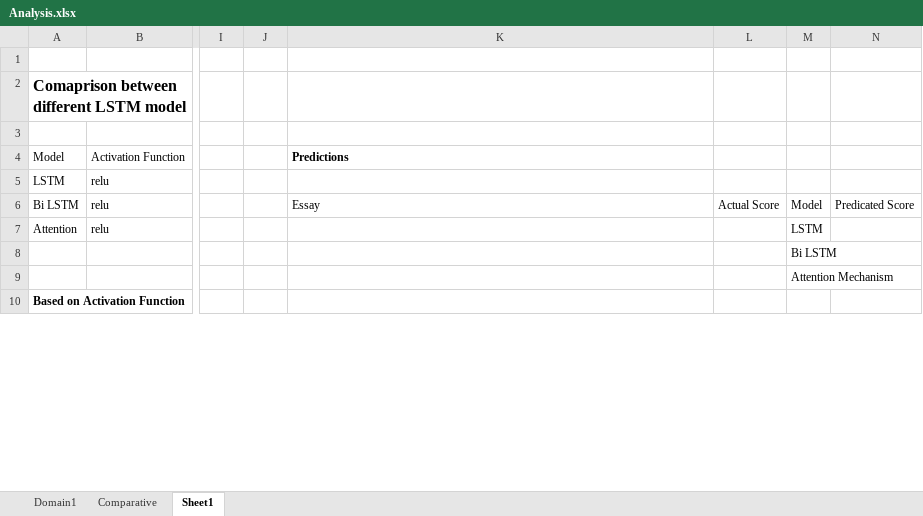
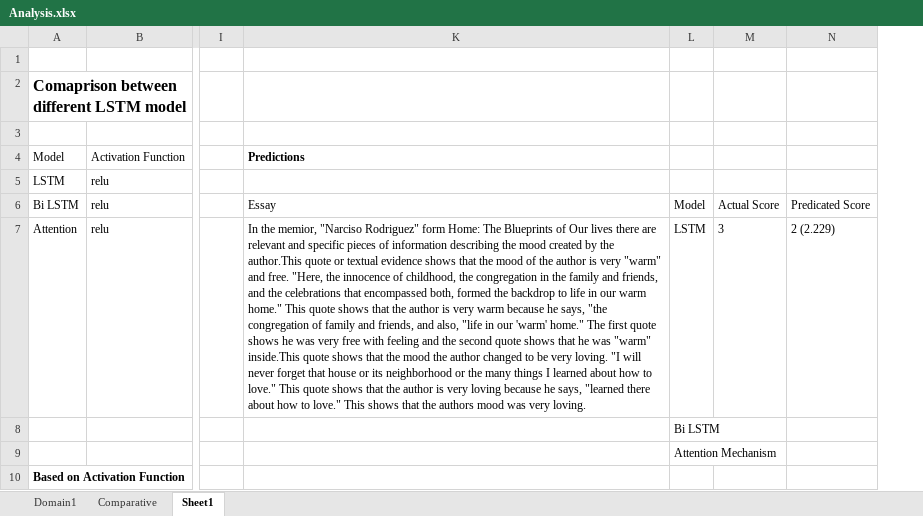
Before and after one commit to dnyanada02/SmartGrading, an Excel workbook: Analysis/Analysis.xlsx, sheet Sheet1, drawn as a sheet; only a part is shown, gaps mark what is left out; values as stored, in another font and other column widths than the file's, no borders; removed rows and columns are numbered as before the commit, all else as after; the diff covers the shown part only; the diff names each change by its address in the sheet, - before the commit and + after, or states it on an @@ line.

Commit message:
Update Analysis.xlsx

```diff
--- a/Analysis/Analysis.xlsx (sheet Sheet1)
+++ b/Analysis/Analysis.xlsx (sheet Sheet1)
@@ column J hidden, empty @@
-column L, row 6: Actual Score
+column M, rows 6-7: Actual Score | 3
-K7 (Predictions): (empty)
+K7 (Predictions): In the memior, "Narciso Rodriguez" form Home: The Blueprints of Our lives there are relevant and specific pieces of information describing the mood created by the author.This quote or textual evidence shows that the mood of the author is very "warm" and free. "Here, the innocence of childhood, the congregation in the family and friends, and the celebrations that encompassed both, formed the backdrop to life in our warm home." This quote shows that the author is very warm because he says, "the congregation of family and friends, and also, "life in our 'warm' home." The first quote shows he was very free with feeling and the second quote shows that he was "warm" inside.This quote shows that the mood the author changed to be very loving. "I will never forget that house or its neighborhood or the many things I learned about how to love." This quote shows that the author is very loving because he says, "learned there about how to love." This shows that the authors mood was very loving.
-N7: (empty)
+N7: 2 (2.229)
```
Also changed, not shown: 1 added row, 1 removed row and 2 edited cells elsewhere in this sheet.
